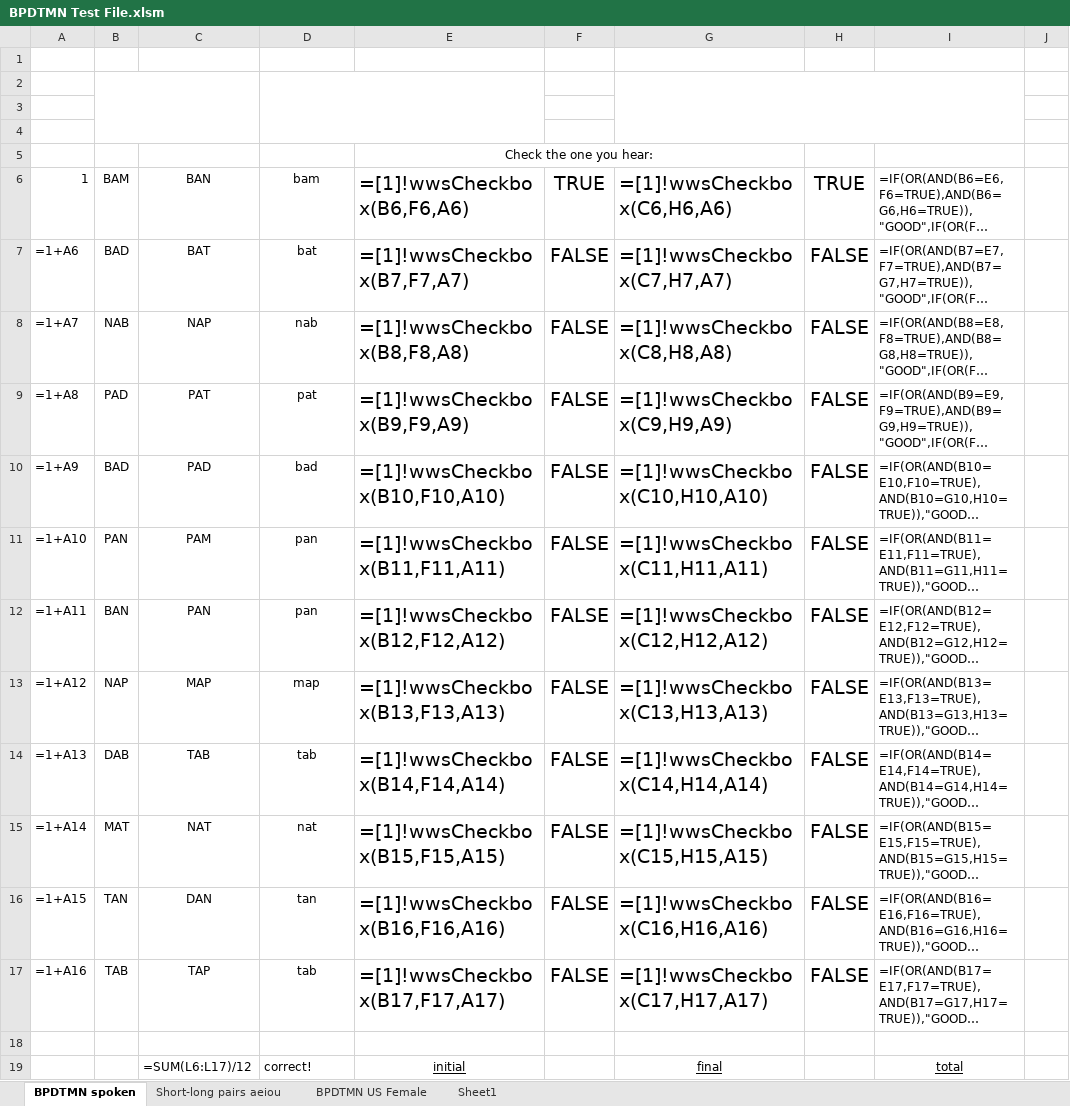
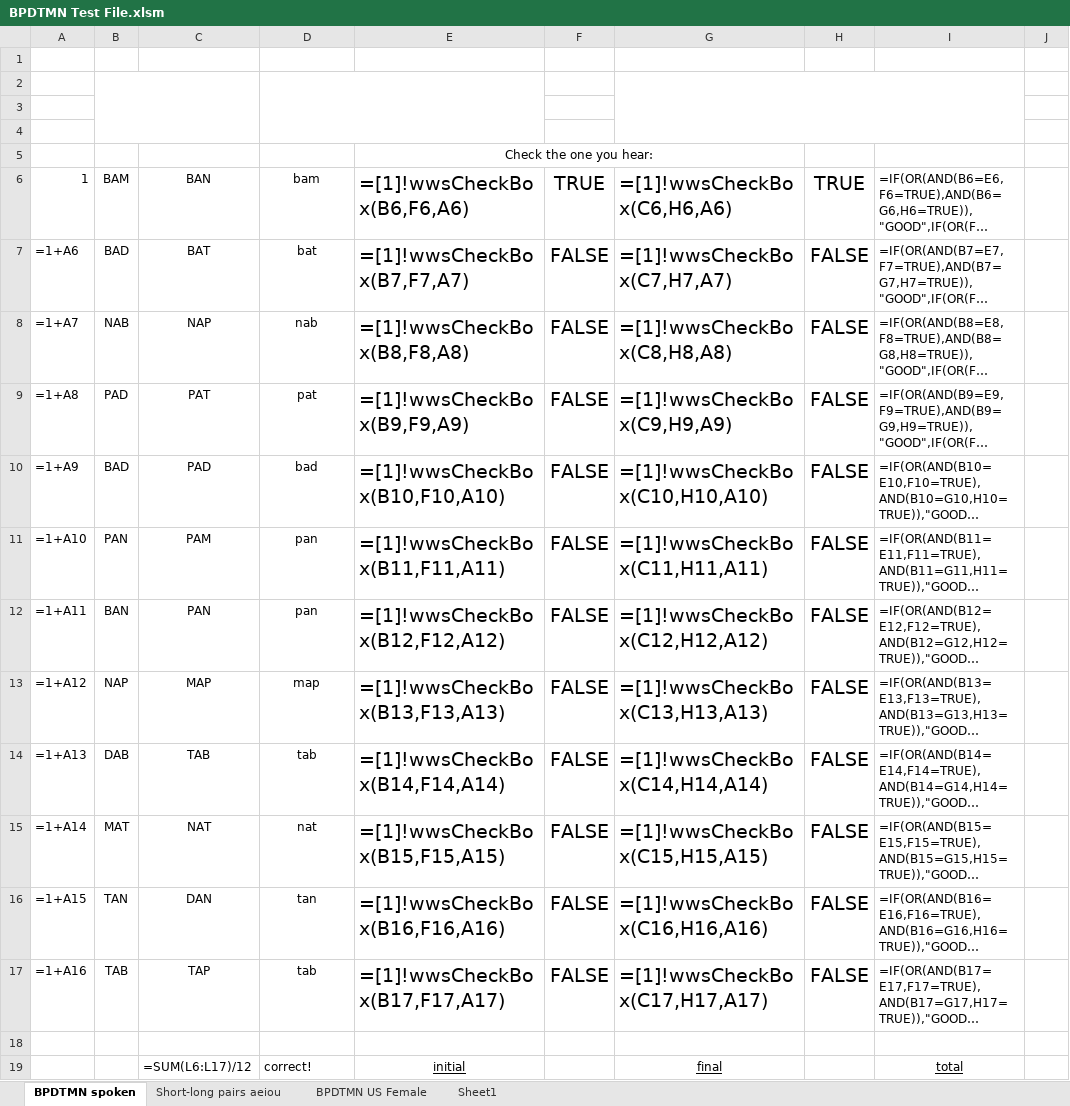
Before and after one commit to YouDoESL/ESLexercise.com, an Excel workbook: Source Workbooks/BPDTMN Test File.xlsm, sheet BPDTMN spoken, drawn as a sheet; only a part is shown; long unchanged cells end in …; values as stored, in another font and other column widths than the file's, no borders; formulas are shown in place of their values; charts and pictures not drawn; the diff names each change by its address in the sheet, - before the commit and + after, or states it on an @@ line.

```diff
--- a/Source Workbooks/BPDTMN Test File.xlsm (sheet BPDTMN spoken)
+++ b/Source Workbooks/BPDTMN Test File.xlsm (sheet BPDTMN spoken)
-E6: =[1]!wwsCheckbox(B6,F6,A6)
+E6: =[1]!wwsCheckBox(B6,F6,A6)
-G6: =[1]!wwsCheckbox(C6,H6,A6)
+G6: =[1]!wwsCheckBox(C6,H6,A6)
-E7: =[1]!wwsCheckbox(B7,F7,A7)
+E7: =[1]!wwsCheckBox(B7,F7,A7)
-G7: =[1]!wwsCheckbox(C7,H7,A7)
+G7: =[1]!wwsCheckBox(C7,H7,A7)
-E8: =[1]!wwsCheckbox(B8,F8,A8)
+E8: =[1]!wwsCheckBox(B8,F8,A8)
-G8: =[1]!wwsCheckbox(C8,H8,A8)
+G8: =[1]!wwsCheckBox(C8,H8,A8)
-E9: =[1]!wwsCheckbox(B9,F9,A9)
+E9: =[1]!wwsCheckBox(B9,F9,A9)
-G9: =[1]!wwsCheckbox(C9,H9,A9)
+G9: =[1]!wwsCheckBox(C9,H9,A9)
-E10: =[1]!wwsCheckbox(B10,F10,A10)
+E10: =[1]!wwsCheckBox(B10,F10,A10)
-G10: =[1]!wwsCheckbox(C10,H10,A10)
+G10: =[1]!wwsCheckBox(C10,H10,A10)
-E11: =[1]!wwsCheckbox(B11,F11,A11)
+E11: =[1]!wwsCheckBox(B11,F11,A11)
-G11: =[1]!wwsCheckbox(C11,H11,A11)
+G11: =[1]!wwsCheckBox(C11,H11,A11)
-E12: =[1]!wwsCheckbox(B12,F12,A12)
+E12: =[1]!wwsCheckBox(B12,F12,A12)
-G12: =[1]!wwsCheckbox(C12,H12,A12)
+G12: =[1]!wwsCheckBox(C12,H12,A12)
-E13: =[1]!wwsCheckbox(B13,F13,A13)
+E13: =[1]!wwsCheckBox(B13,F13,A13)
-G13: =[1]!wwsCheckbox(C13,H13,A13)
+G13: =[1]!wwsCheckBox(C13,H13,A13)
-E14: =[1]!wwsCheckbox(B14,F14,A14)
+E14: =[1]!wwsCheckBox(B14,F14,A14)
-G14: =[1]!wwsCheckbox(C14,H14,A14)
+G14: =[1]!wwsCheckBox(C14,H14,A14)
-E15: =[1]!wwsCheckbox(B15,F15,A15)
+E15: =[1]!wwsCheckBox(B15,F15,A15)
-G15: =[1]!wwsCheckbox(C15,H15,A15)
+G15: =[1]!wwsCheckBox(C15,H15,A15)
-E16: =[1]!wwsCheckbox(B16,F16,A16)
+E16: =[1]!wwsCheckBox(B16,F16,A16)
-G16: =[1]!wwsCheckbox(C16,H16,A16)
+G16: =[1]!wwsCheckBox(C16,H16,A16)
-E17: =[1]!wwsCheckbox(B17,F17,A17)
+E17: =[1]!wwsCheckBox(B17,F17,A17)
-G17: =[1]!wwsCheckbox(C17,H17,A17)
+G17: =[1]!wwsCheckBox(C17,H17,A17)
```
Also changed, not shown: sheet Short-long pairs aeiou, sheet BPDTMN US Female, Source Workbooks/BGMDNPT_cum_assmt.xlsm, Source Workbooks/BPDTMN spoken.xlsm, 12 other files.
